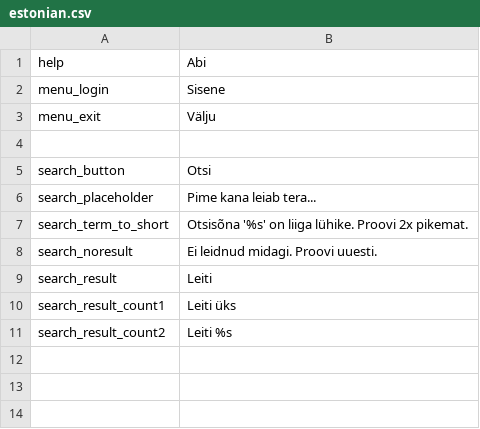
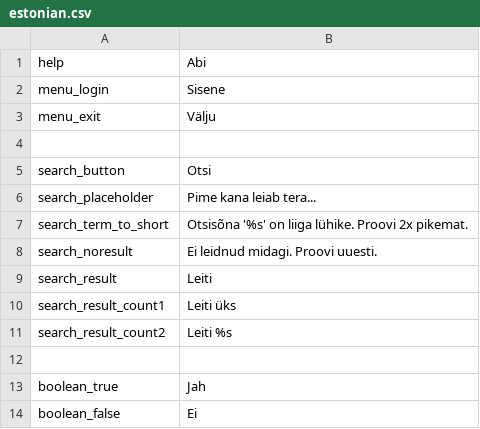
Before and after one commit to entu/entu, a CSV file: tornado/translations/estonian.csv, drawn as a sheet.

```diff
--- a/tornado/translations/estonian.csv
+++ b/tornado/translations/estonian.csv
@@ -11 +11,4 @@ search_result_count1,"Leiti üks"
 search_result_count2,"Leiti %s"
+
+boolean_true,"Jah"
+boolean_false,"Ei"
```
Also changed, not shown: tornado/translations/english.csv, 8 other files.
